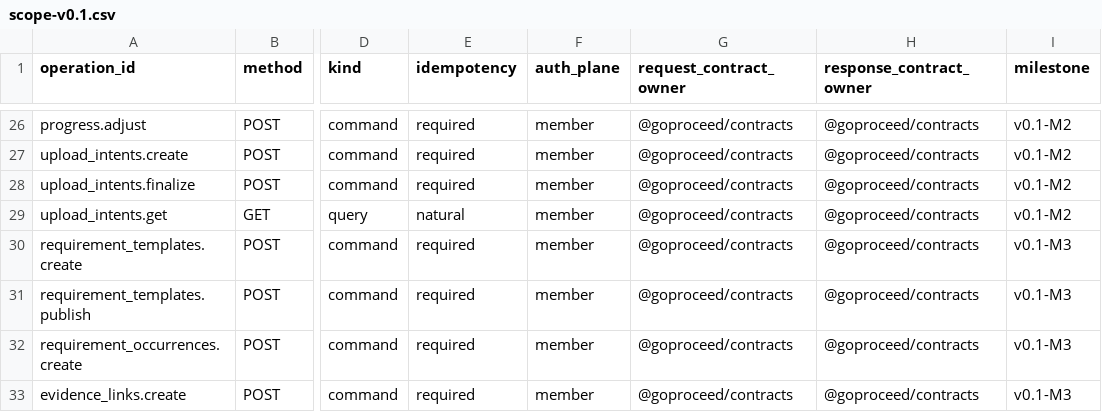
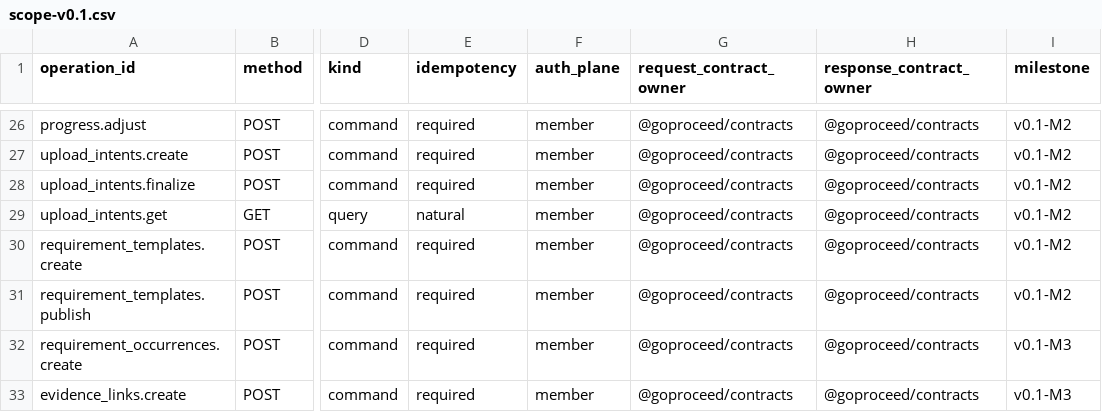
Before and after one commit to akisly/go-proceed, a CSV file: technical/openapi/scope-v0.1.csv, drawn as a sheet; only a part is shown, gaps mark what is left out; the diff names each change by its address in the sheet, - before the commit and + after, or states it on an @@ line.

```diff
--- a/technical/openapi/scope-v0.1.csv
+++ b/technical/openapi/scope-v0.1.csv
-I30:I31 (milestone): v0.1-M3
+I30:I31 (milestone): v0.1-M2
```
Also changed, not shown: technical/database/entity-catalog.csv, technical/permissions/capabilities.csv, 2 other files.
